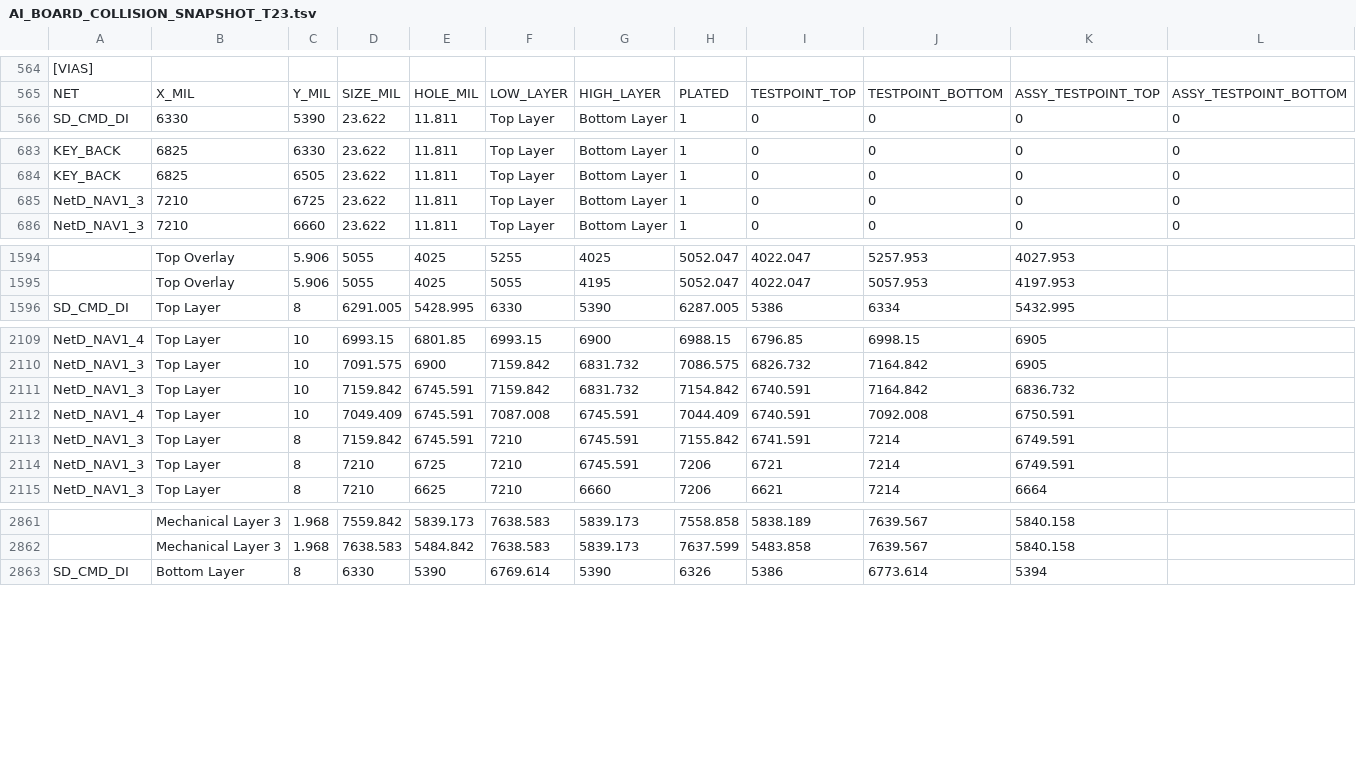
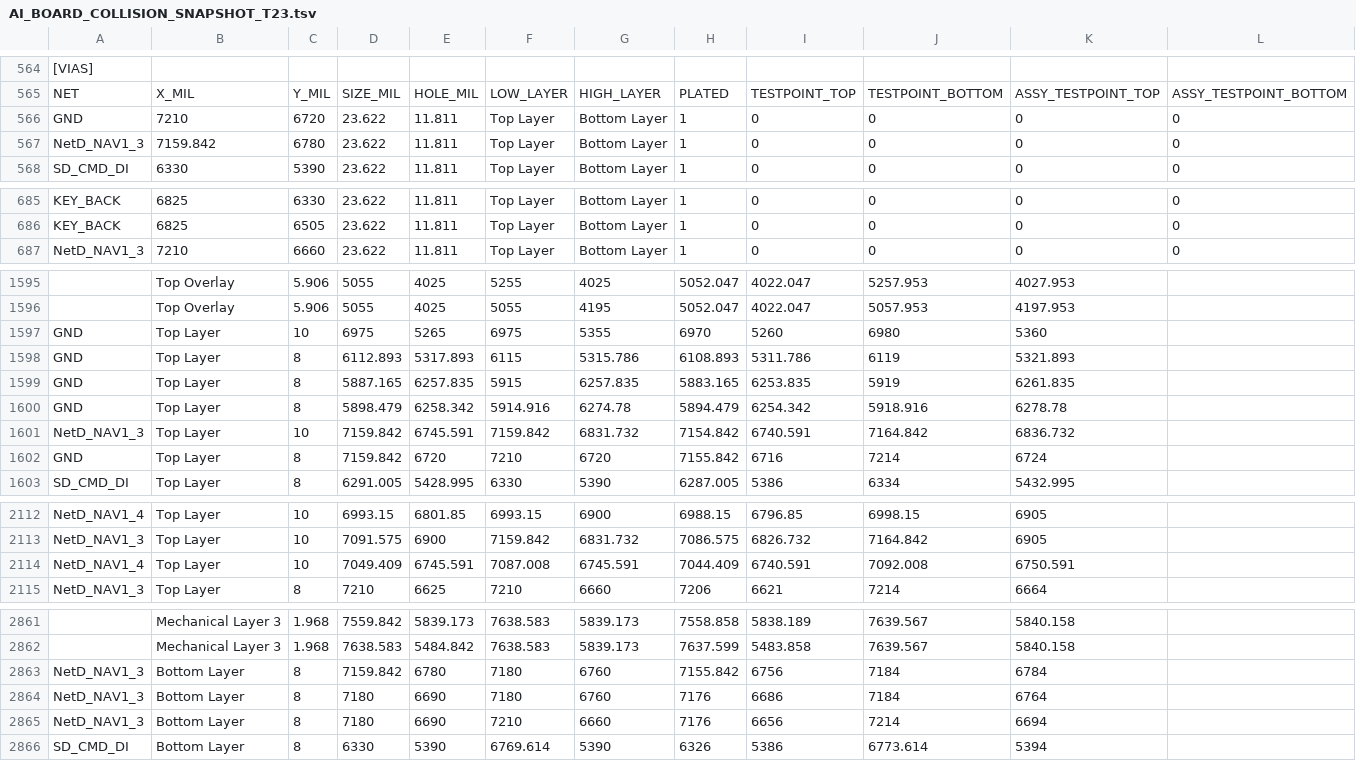
Before and after one commit to mohammadhpp/Datalogger-RevA, a TSV file: AI_BOARD_COLLISION_SNAPSHOT_T23.tsv, drawn as a sheet; only a part is shown, gaps mark what is left out; removed rows and columns are numbered as before the commit, all else as after; rows hold the shown columns only; the diff covers the shown part only; the diff names each change by its address in the sheet, - before the commit and + after, or states it on an @@ line.

Commit message:
Auto checkpoint 2026-09-20 20:42:09 | 2 file(s): AI_BOARD_COLLISION_SNAPSHOT_T23.tsv, DATALOGER_RevA.PcbDoc

```diff
--- a/AI_BOARD_COLLISION_SNAPSHOT_T23.tsv
+++ b/AI_BOARD_COLLISION_SNAPSHOT_T23.tsv
+row 566: GND | 7210 | 6720 | 23.622 | 11.811 | Top Layer | Bottom Layer | 1 | 0 | 0 | 0 | 0
+row 567: NetD_NAV1_3 | 7159.842 | 6780 | 23.622 | 11.811 | Top Layer | Bottom Layer | 1 | 0 | 0 | 0 | 0
-row 685: NetD_NAV1_3 | 7210 | 6725 | 23.622 | 11.811 | Top Layer | Bottom Layer | 1 | 0 | 0 | 0 | 0
@@ row 1606 moved to row 1597: GND @@
@@ row 1607 moved to row 1598: GND @@
@@ row 1608 moved to row 1599: GND @@
@@ row 1609 moved to row 1600: GND @@
@@ row 2111 moved to row 1601: NetD_NAV1_3 @@
+row 1602: GND | Top Layer | 8 | 7159.842 | 6720 | 7210 | 6720 | 7155.842 | 6716 | 7214 | 6724
-row 2113: NetD_NAV1_3 | Top Layer | 8 | 7159.842 | 6745.591 | 7210 | 6745.591 | 7155.842 | 6741.591 | 7214 | 6749.591
-row 2114: NetD_NAV1_3 | Top Layer | 8 | 7210 | 6725 | 7210 | 6745.591 | 7206 | 6721 | 7214 | 6749.591
+row 2863: NetD_NAV1_3 | Bottom Layer | 8 | 7159.842 | 6780 | 7180 | 6760 | 7155.842 | 6756 | 7184 | 6784
+row 2864: NetD_NAV1_3 | Bottom Layer | 8 | 7180 | 6690 | 7180 | 6760 | 7176 | 6686 | 7184 | 6764
+row 2865: NetD_NAV1_3 | Bottom Layer | 8 | 7180 | 6690 | 7210 | 6660 | 7176 | 6656 | 7214 | 6694
```
Also changed, not shown: 1 removed row and 1 edited cell elsewhere in this file, 1 other file.
